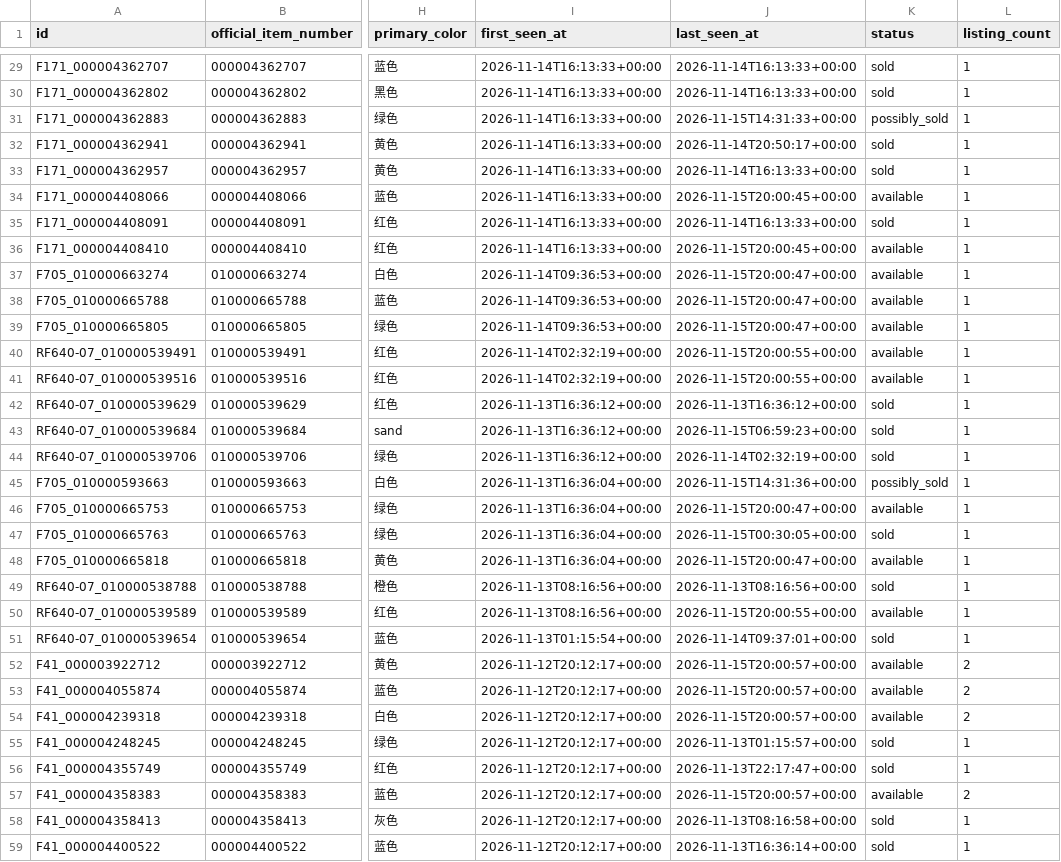
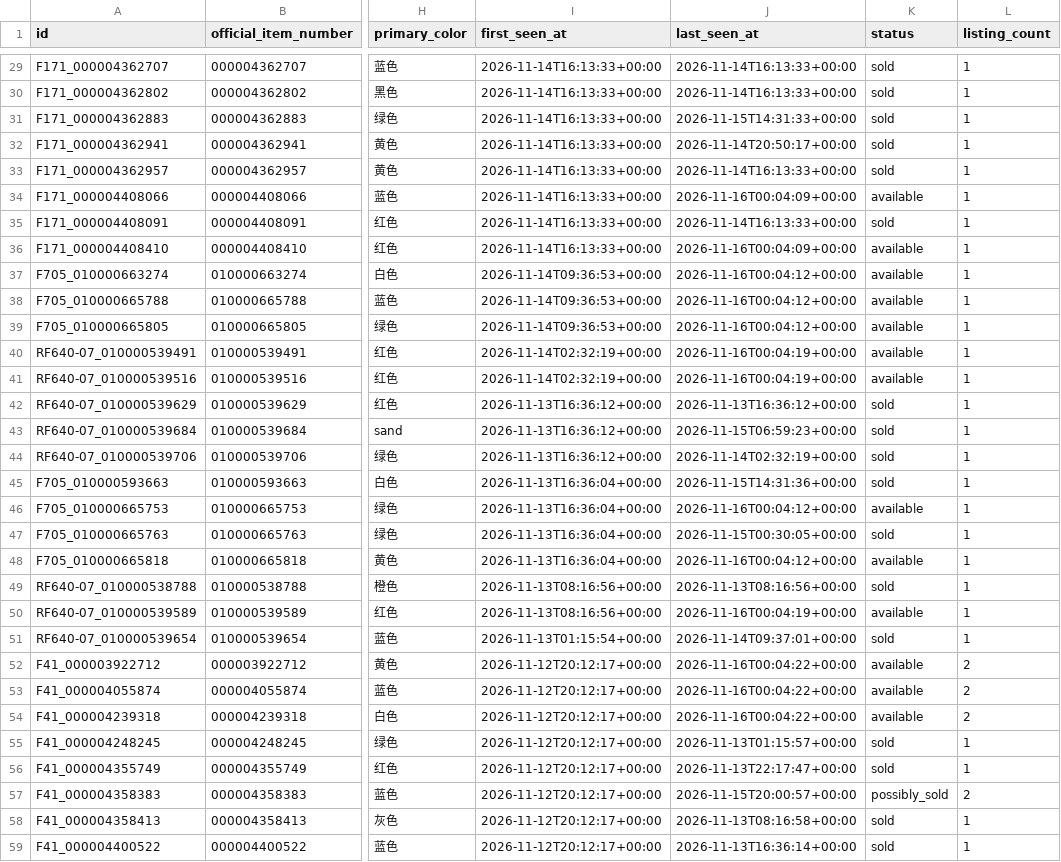
Before and after one commit to fangzhou-li/freitag-watch, a CSV file: exports/inventory.csv, drawn as a sheet; only a part is shown, gaps mark what is left out; the diff covers the shown part only; the diff names each change by its address in the sheet, - before the commit and + after, or states it on an @@ line.

```diff
--- a/exports/inventory.csv
+++ b/exports/inventory.csv
-K31 (status): possibly_sold
+K31 (status): sold
-J34 (last_seen_at): 2026-11-15T20:00:45+00:00
+J34 (last_seen_at): 2026-11-16T00:04:09+00:00
-J36 (last_seen_at): 2026-11-15T20:00:45+00:00
+J36 (last_seen_at): 2026-11-16T00:04:09+00:00
-J37:J39 (last_seen_at): 2026-11-15T20:00:47+00:00
+J37:J39 (last_seen_at): 2026-11-16T00:04:12+00:00
-J40:J41 (last_seen_at): 2026-11-15T20:00:55+00:00
+J40:J41 (last_seen_at): 2026-11-16T00:04:19+00:00
-K45 (status): possibly_sold
+K45 (status): sold
-J46 (last_seen_at): 2026-11-15T20:00:47+00:00
+J46 (last_seen_at): 2026-11-16T00:04:12+00:00
-J48 (last_seen_at): 2026-11-15T20:00:47+00:00
+J48 (last_seen_at): 2026-11-16T00:04:12+00:00
-J50 (last_seen_at): 2026-11-15T20:00:55+00:00
+J50 (last_seen_at): 2026-11-16T00:04:19+00:00
-J52:J54 (last_seen_at): 2026-11-15T20:00:57+00:00
+J52:J54 (last_seen_at): 2026-11-16T00:04:22+00:00
-K57 (status): available
+K57 (status): possibly_sold
```
Also changed, not shown: 159 edited cells elsewhere in this file, 4 other files.
